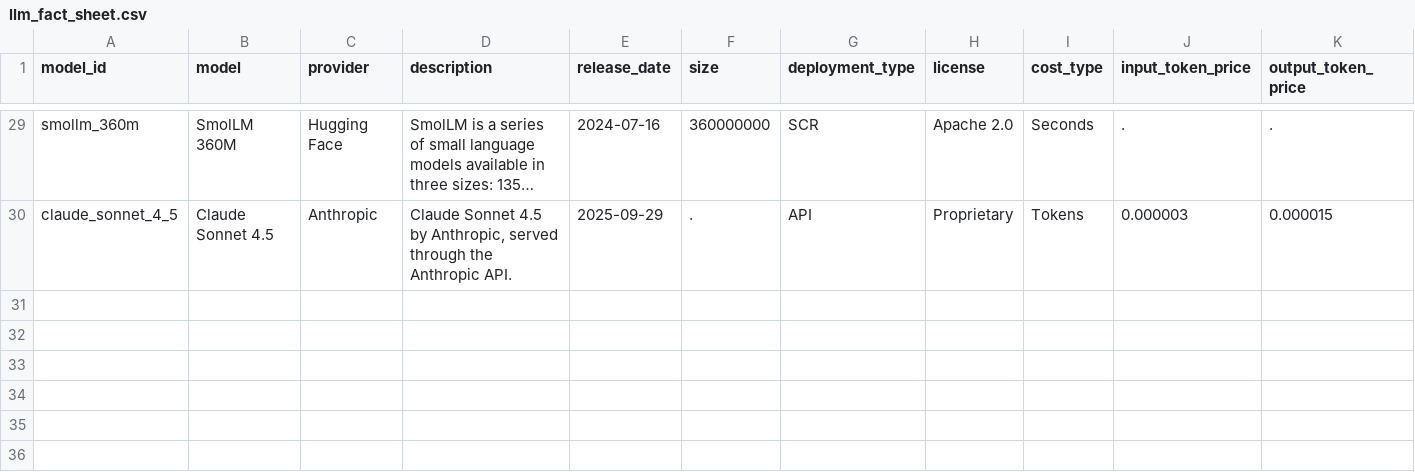
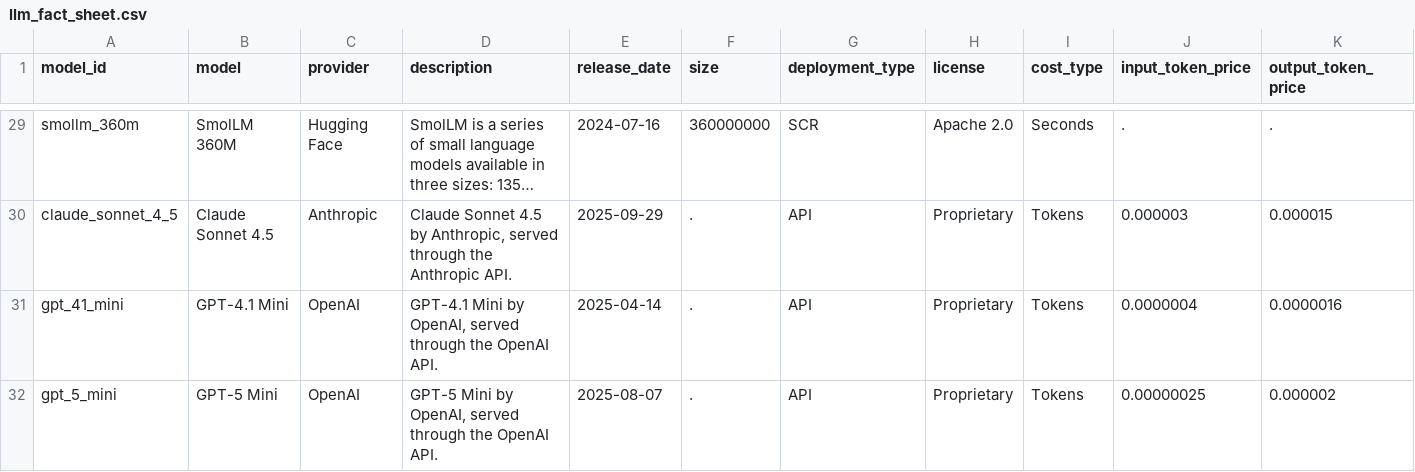
Before and after one commit to sassoftware/sas-agentic-ai-accelerator, a CSV file: LLM-Definitions/llm_fact_sheet.csv, drawn as a sheet; only a part is shown, gaps mark what is left out; long unchanged cells end in …; rows hold the shown columns only; the diff names each change by its address in the sheet, - before the commit and + after, or states it on an @@ line.

```diff
--- a/LLM-Definitions/llm_fact_sheet.csv
+++ b/LLM-Definitions/llm_fact_sheet.csv
+row 31: gpt_41_mini | GPT-4.1 Mini | OpenAI | GPT-4.1 Mini by OpenAI, served through the OpenAI API. | 2025-04-14 | . | API | Proprietary | Tokens | 0.0000004 | 0.0000016
+row 32: gpt_5_mini | GPT-5 Mini | OpenAI | GPT-5 Mini by OpenAI, served through the OpenAI API. | 2025-08-07 | . | API | Proprietary | Tokens | 0.00000025 | 0.000002
```
Also changed, not shown: 22 other files.
